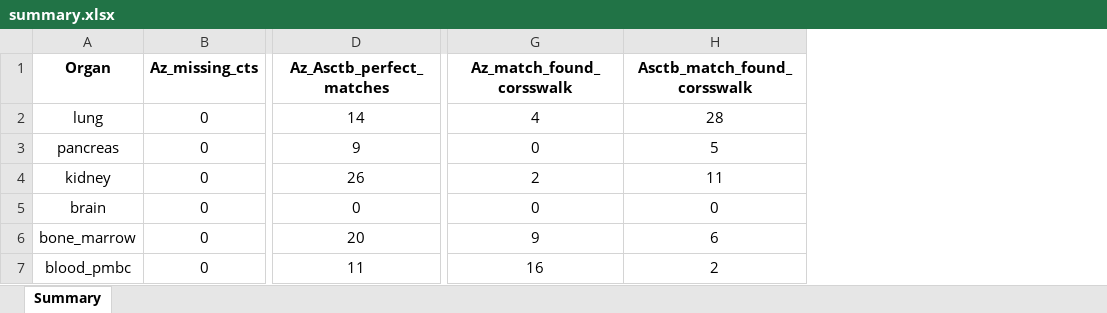
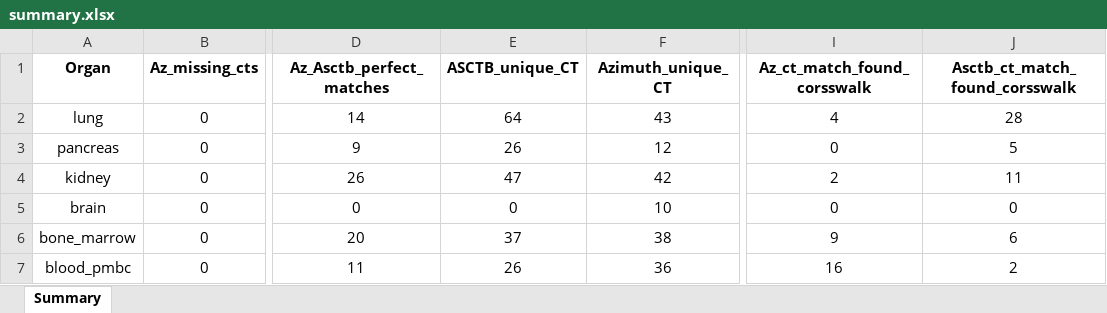
Before and after one commit to maddy3940/ASCTB-Azimuth-Comparison-22, an Excel workbook: Python/Data/Final/summary.xlsx, sheet Summary, drawn as a sheet; only a part is shown, gaps mark what is left out; values as stored, in another font and other column widths than the file's, no borders; addresses are those after the commit; the diff names each change by its address in the sheet, - before the commit and + after, or states it on an @@ line.

Commit message:
Added columns to summary

```diff
--- a/Python/Data/Final/summary.xlsx (sheet Summary)
+++ b/Python/Data/Final/summary.xlsx (sheet Summary)
+column E (ASCTB_unique_CT), rows 2-7: 64 | 26 | 47 | 0 | 37 | 26
+column F (Azimuth_unique_CT), rows 2-7: 43 | 12 | 42 | 10 | 38 | 36
-I1: Az_match_found_corsswalk
+I1: Az_ct_match_found_corsswalk
-J1: Asctb_match_found_corsswalk
+J1: Asctb_ct_match_found_corsswalk
```
Also changed, not shown: Python/Data/Final/blood_pmbc.xlsx, Python/Data/Final/bone_marrow.xlsx, 5 other files.
